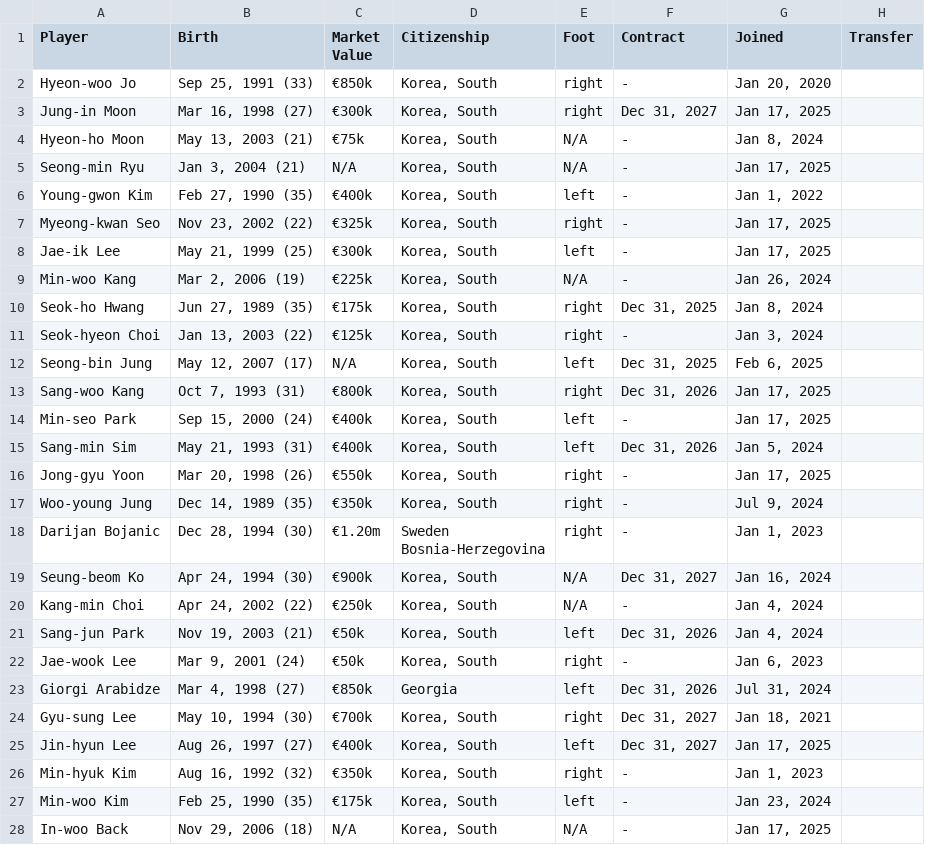
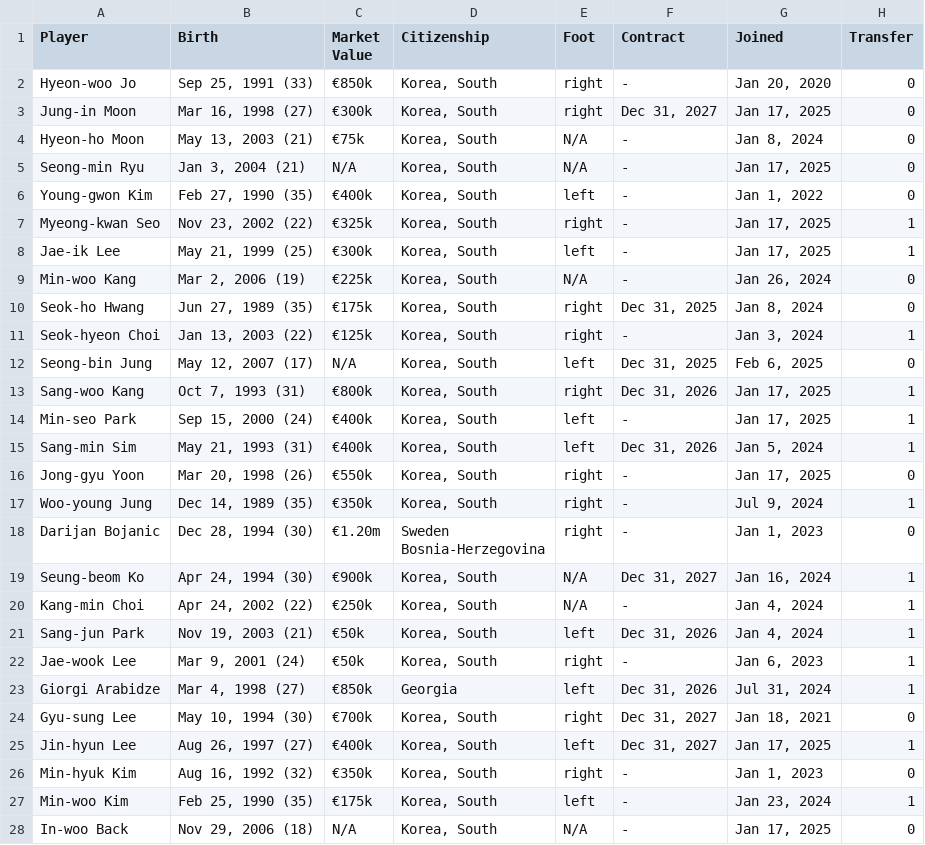
Before and after one commit to JustinLee02/KickOn, a CSV file: KickOn/data/transfermarkt_ULSAN_HD_FC_output.csv, drawn as a sheet; only a part is shown; the diff covers the shown part only.

Commit message:
Feat: ULSAN FC 선수단 2024년 기준 이적 여부 csv 파일 수정

```diff
--- a/KickOn/data/transfermarkt_ULSAN_HD_FC_output.csv
+++ b/KickOn/data/transfermarkt_ULSAN_HD_FC_output.csv
@@ -1,29 +1,29 @@
 Player,Birth,Market Value,Citizenship,Foot,Contract,Joined,Transfer
-Hyeon-woo Jo,"Sep 25, 1991 (33)",€850k,"Korea, South",right,-,"Jan 20, 2020"
-Jung-in Moon,"Mar 16, 1998 (27)",€300k,"Korea, South",right,"Dec 31, 2027","Jan 17, 2025"
-Hyeon-ho Moon,"May 13, 2003 (21)",€75k,"Korea, South",N/A,-,"Jan 8, 2024",
-Seong-min Ryu,"Jan 3, 2004 (21)",N/A,"Korea, South",N/A,-,"Jan 17, 2025"
-Young-gwon Kim,"Feb 27, 1990 (35)",€400k,"Korea, South",left,-,"Jan 1, 2022"
-Myeong-kwan Seo,"Nov 23, 2002 (22)",€325k,"Korea, South",right,-,"Jan 17, 2025"
-Jae-ik Lee,"May 21, 1999 (25)",€300k,"Korea, South",left,-,"Jan 17, 2025"
-Min-woo Kang,"Mar 2, 2006 (19)",€225k,"Korea, South",N/A,-,"Jan 26, 2024"
-Seok-ho Hwang,"Jun 27, 1989 (35)",€175k,"Korea, South",right,"Dec 31, 2025","Jan 8, 2024"
-Seok-hyeon Choi,"Jan 13, 2003 (22)",€125k,"Korea, South",right,-,"Jan 3, 2024"
-Seong-bin Jung,"May 12, 2007 (17)",N/A,"Korea, South",left,"Dec 31, 2025","Feb 6, 2025"
-Sang-woo Kang,"Oct 7, 1993 (31)",€800k,"Korea, South",right,"Dec 31, 2026","Jan 17, 2025"
-Min-seo Park,"Sep 15, 2000 (24)",€400k,"Korea, South",left,-,"Jan 17, 2025"
-Sang-min Sim,"May 21, 1993 (31)",€400k,"Korea, South",left,"Dec 31, 2026","Jan 5, 2024"
-Jong-gyu Yoon,"Mar 20, 1998 (26)",€550k,"Korea, South",right,-,"Jan 17, 2025"
-Woo-young Jung,"Dec 14, 1989 (35)",€350k,"Korea, South",right,-,"Jul 9, 2024"
-Darijan Bojanic,"Dec 28, 1994 (30)",€1.20m,"Sweden
-  Bosnia-Herzegovina",right,-,"Jan 1, 2023"
-Seung-beom Ko,"Apr 24, 1994 (30)",€900k,"Korea, South",N/A,"Dec 31, 2027","Jan 16, 2024"
-Kang-min Choi,"Apr 24, 2002 (22)",€250k,"Korea, South",N/A,-,"Jan 4, 2024"
-Sang-jun Park,"Nov 19, 2003 (21)",€50k,"Korea, South",left,"Dec 31, 2026","Jan 4, 2024"
-Jae-wook Lee,"Mar 9, 2001 (24)",€50k,"Korea, South",right,-,"Jan 6, 2023"
-Giorgi Arabidze,"Mar 4, 1998 (27)",€850k,Georgia,left,"Dec 31, 2026","Jul 31, 2024"
-Gyu-sung Lee,"May 10, 1994 (30)",€700k,"Korea, South",right,"Dec 31, 2027","Jan 18, 2021"
-Jin-hyun Lee,"Aug 26, 1997 (27)",€400k,"Korea, South",left,"Dec 31, 2027","Jan 17, 2025"
-Min-hyuk Kim,"Aug 16, 1992 (32)",€350k,"Korea, South",right,-,"Jan 1, 2023"
-Min-woo Kim,"Feb 25, 1990 (35)",€175k,"Korea, South",left,-,"Jan 23, 2024"
-In-woo Back,"Nov 29, 2006 (18)",N/A,"Korea, South",N/A,-,"Jan 17, 2025"
+Hyeon-woo Jo,"Sep 25, 1991 (33)",€850k,"Korea, South",right,-,"Jan 20, 2020",0
+Jung-in Moon,"Mar 16, 1998 (27)",€300k,"Korea, South",right,"Dec 31, 2027","Jan 17, 2025",0
+Hyeon-ho Moon,"May 13, 2003 (21)",€75k,"Korea, South",N/A,-,"Jan 8, 2024",0
+Seong-min Ryu,"Jan 3, 2004 (21)",N/A,"Korea, South",N/A,-,"Jan 17, 2025",0
+Young-gwon Kim,"Feb 27, 1990 (35)",€400k,"Korea, South",left,-,"Jan 1, 2022",0
+Myeong-kwan Seo,"Nov 23, 2002 (22)",€325k,"Korea, South",right,-,"Jan 17, 2025",1
+Jae-ik Lee,"May 21, 1999 (25)",€300k,"Korea, South",left,-,"Jan 17, 2025",1
+Min-woo Kang,"Mar 2, 2006 (19)",€225k,"Korea, South",N/A,-,"Jan 26, 2024",0
+Seok-ho Hwang,"Jun 27, 1989 (35)",€175k,"Korea, South",right,"Dec 31, 2025","Jan 8, 2024",0
+Seok-hyeon Choi,"Jan 13, 2003 (22)",€125k,"Korea, South",right,-,"Jan 3, 2024",1
+Seong-bin Jung,"May 12, 2007 (17)",N/A,"Korea, South",left,"Dec 31, 2025","Feb 6, 2025",0
+Sang-woo Kang,"Oct 7, 1993 (31)",€800k,"Korea, South",right,"Dec 31, 2026","Jan 17, 2025",1
+Min-seo Park,"Sep 15, 2000 (24)",€400k,"Korea, South",left,-,"Jan 17, 2025",1
+Sang-min Sim,"May 21, 1993 (31)",€400k,"Korea, South",left,"Dec 31, 2026","Jan 5, 2024",1
+Jong-gyu Yoon,"Mar 20, 1998 (26)",€550k,"Korea, South",right,-,"Jan 17, 2025",0
+Woo-young Jung,"Dec 14, 1989 (35)",€350k,"Korea, South",right,-,"Jul 9, 2024",1
+Darijan Bojanic,"Dec 28, 1994 (30)",€1.20m,"Sweden
+  Bosnia-Herzegovina",right,-,"Jan 1, 2023",0
+Seung-beom Ko,"Apr 24, 1994 (30)",€900k,"Korea, South",N/A,"Dec 31, 2027","Jan 16, 2024",1
+Kang-min Choi,"Apr 24, 2002 (22)",€250k,"Korea, South",N/A,-,"Jan 4, 2024",1
+Sang-jun Park,"Nov 19, 2003 (21)",€50k,"Korea, South",left,"Dec 31, 2026","Jan 4, 2024",1
+Jae-wook Lee,"Mar 9, 2001 (24)",€50k,"Korea, South",right,-,"Jan 6, 2023",1
+Giorgi Arabidze,"Mar 4, 1998 (27)",€850k,Georgia,left,"Dec 31, 2026","Jul 31, 2024",1
+Gyu-sung Lee,"May 10, 1994 (30)",€700k,"Korea, South",right,"Dec 31, 2027","Jan 18, 2021",0
+Jin-hyun Lee,"Aug 26, 1997 (27)",€400k,"Korea, South",left,"Dec 31, 2027","Jan 17, 2025",1
+Min-hyuk Kim,"Aug 16, 1992 (32)",€350k,"Korea, South",right,-,"Jan 1, 2023",0
+Min-woo Kim,"Feb 25, 1990 (35)",€175k,"Korea, South",left,-,"Jan 23, 2024",1
+In-woo Back,"Nov 29, 2006 (18)",N/A,"Korea, South",N/A,-,"Jan 17, 2025",0
```
Also changed, not shown: 10 edited cells elsewhere in this file, KickOn/src/filtered_ULSAN.csv.
